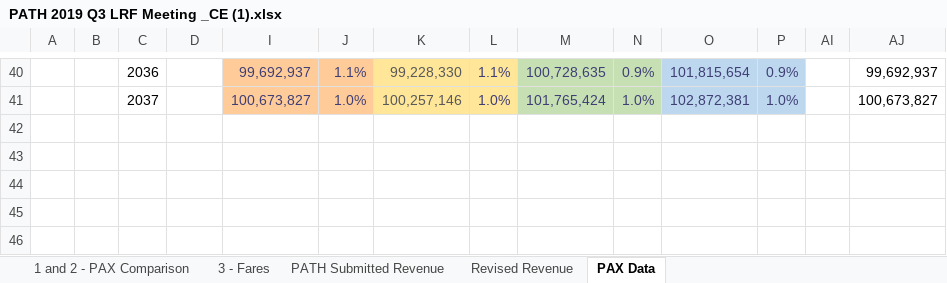
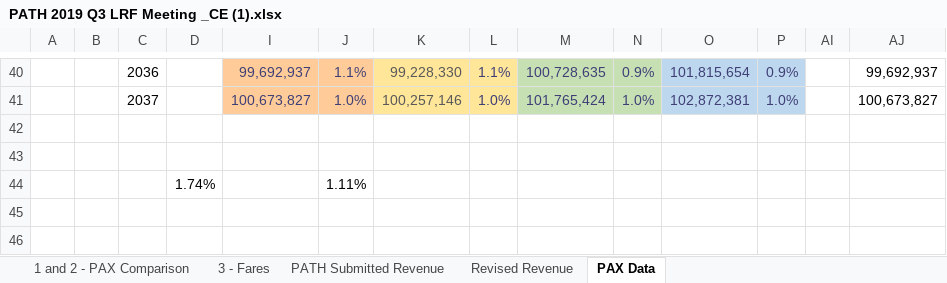
Before and after one commit to chriseshleman/pathforecast, an Excel workbook: _archive/PATH 2019 Q3 LRF Meeting _CE (1).xlsx, sheet PAX Data, drawn as a sheet; only a part is shown, gaps mark what is left out; values as stored, in another font and other column widths than the file's, no borders; rows hold the shown columns only; the diff names each change by its address in the sheet, - before the commit and + after, or states it on an @@ line.

```diff
--- a/_archive/PATH 2019 Q3 LRF Meeting _CE (1).xlsx (sheet PAX Data)
+++ b/_archive/PATH 2019 Q3 LRF Meeting _CE (1).xlsx (sheet PAX Data)
-row 44: (empty)
+row 44:  |  |  | 1.74% |  | 1.11%
```
Also changed, not shown: 31 other files.
